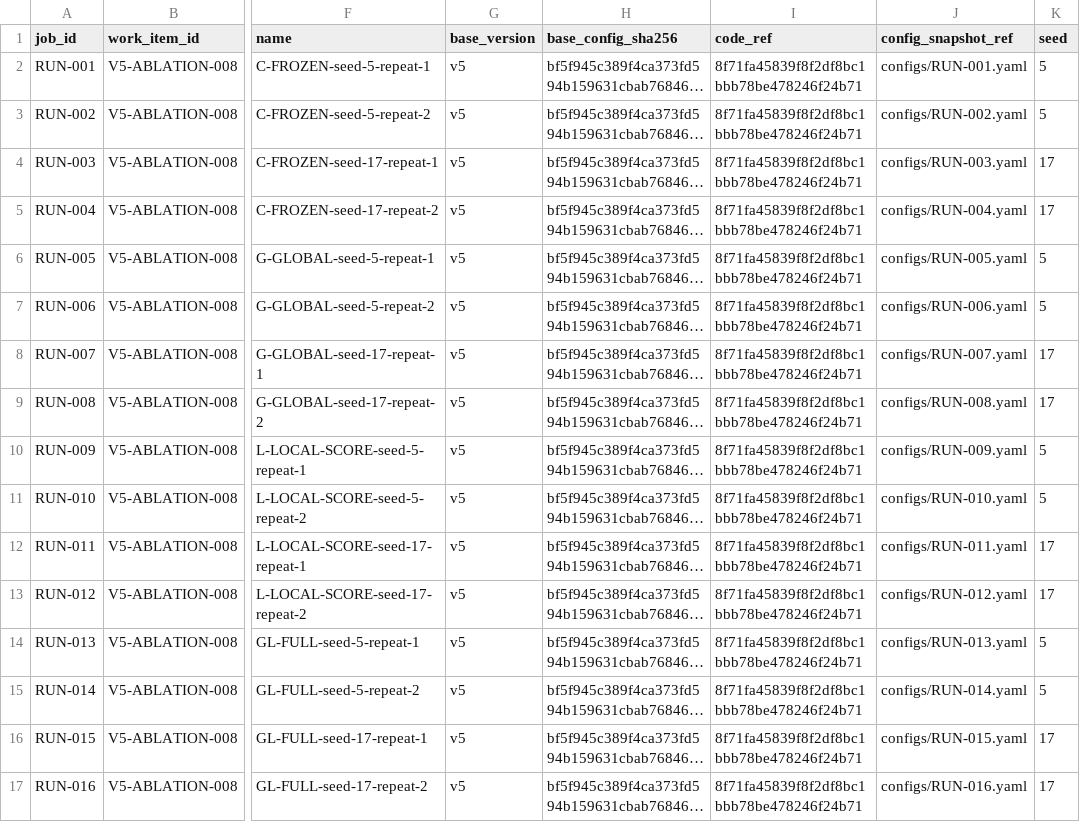
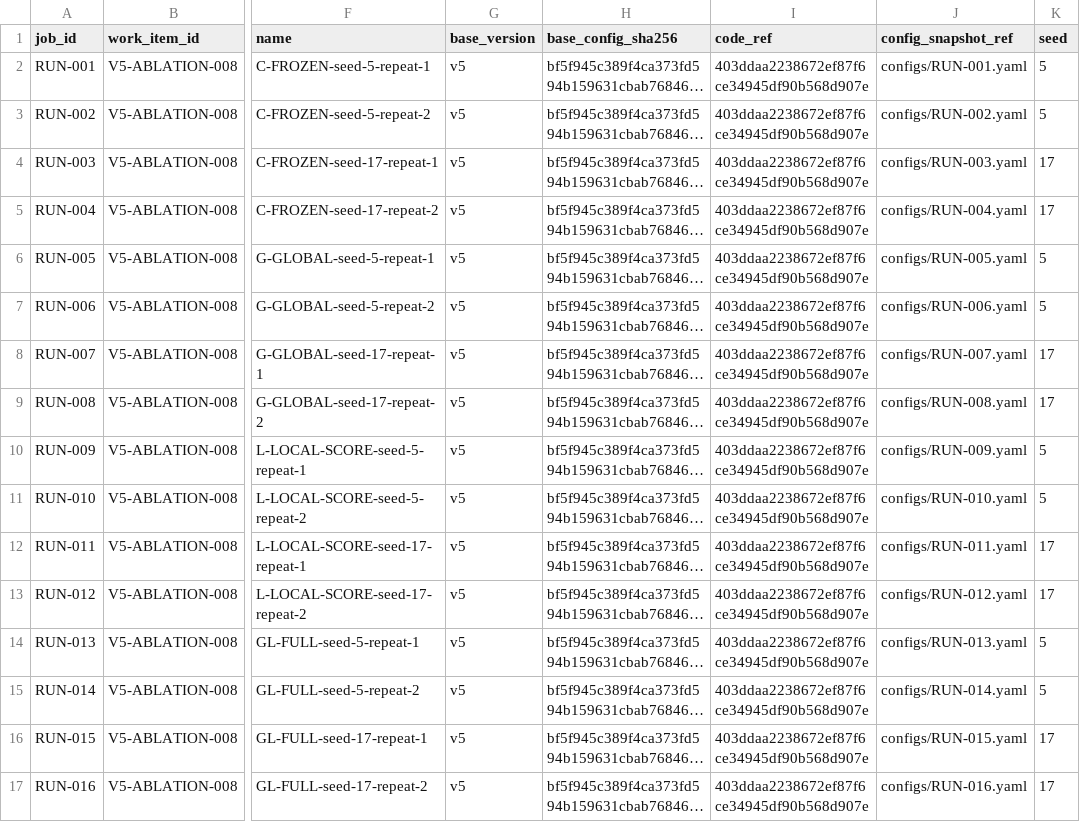
Before and after one commit to GetlotMoney/GTPJ, a CSV file: experiments/v5/ablation/ABLATION-008_clip_global_local_factorial/PARAMETER_MATRIX.csv, drawn as a sheet; only a part is shown, gaps mark what is left out; long unchanged cells end in …; the diff names each change by its address in the sheet, - before the commit and + after, or states it on an @@ line.

Commit message:
data: rebind score path matrix after finite gate

```diff
--- a/experiments/v5/ablation/ABLATION-008_clip_global_local_factorial/PARAMETER_MATRIX.csv
+++ b/experiments/v5/ablation/ABLATION-008_clip_global_local_factorial/PARAMETER_MATRIX.csv
-I2:I17 (code_ref): 8f71fa45839f8f2df8bc1bbb78be478246f24b71
+I2:I17 (code_ref): 403ddaa2238672ef87f6ce34945df90b568d907e
```
Also changed, not shown: 4 other files.
